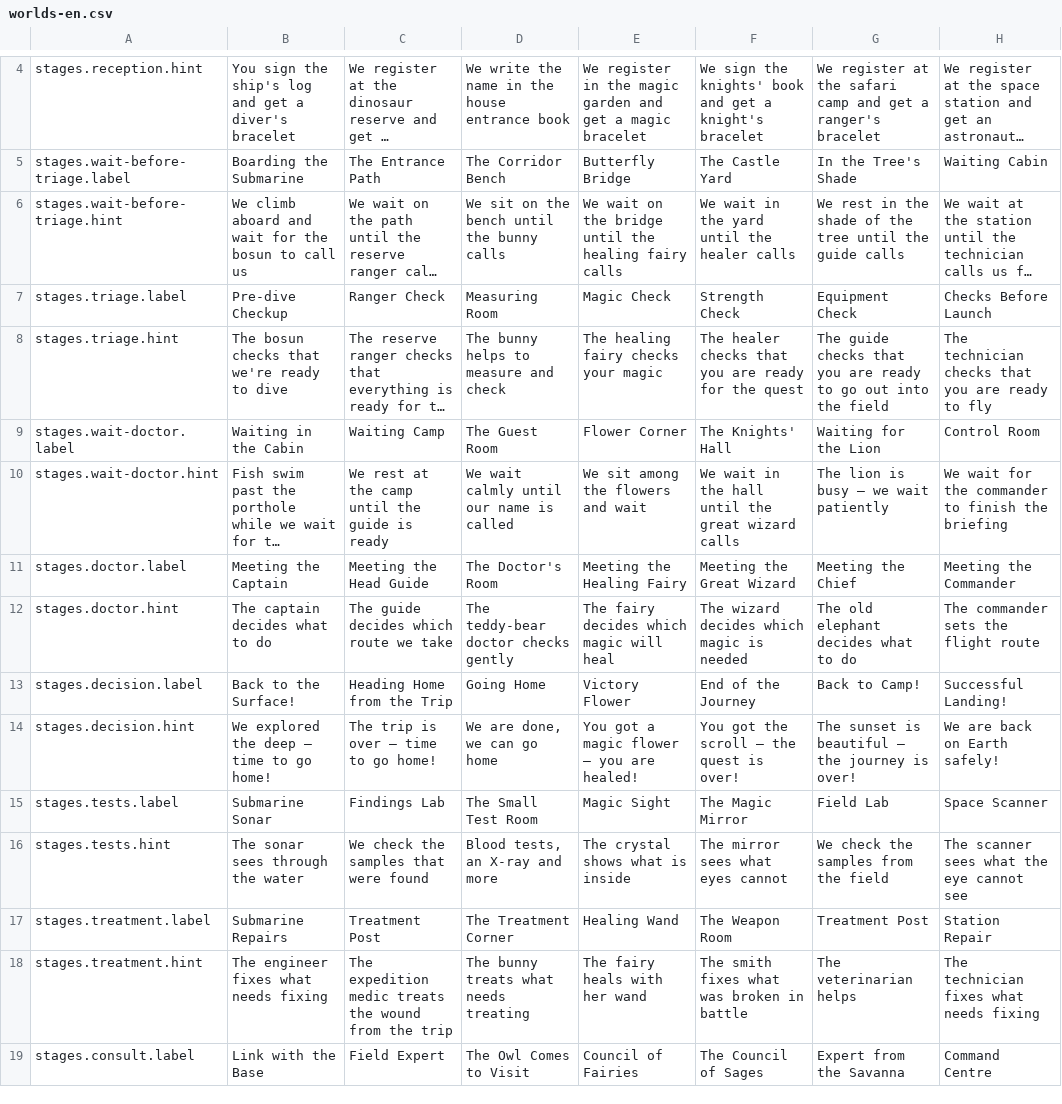
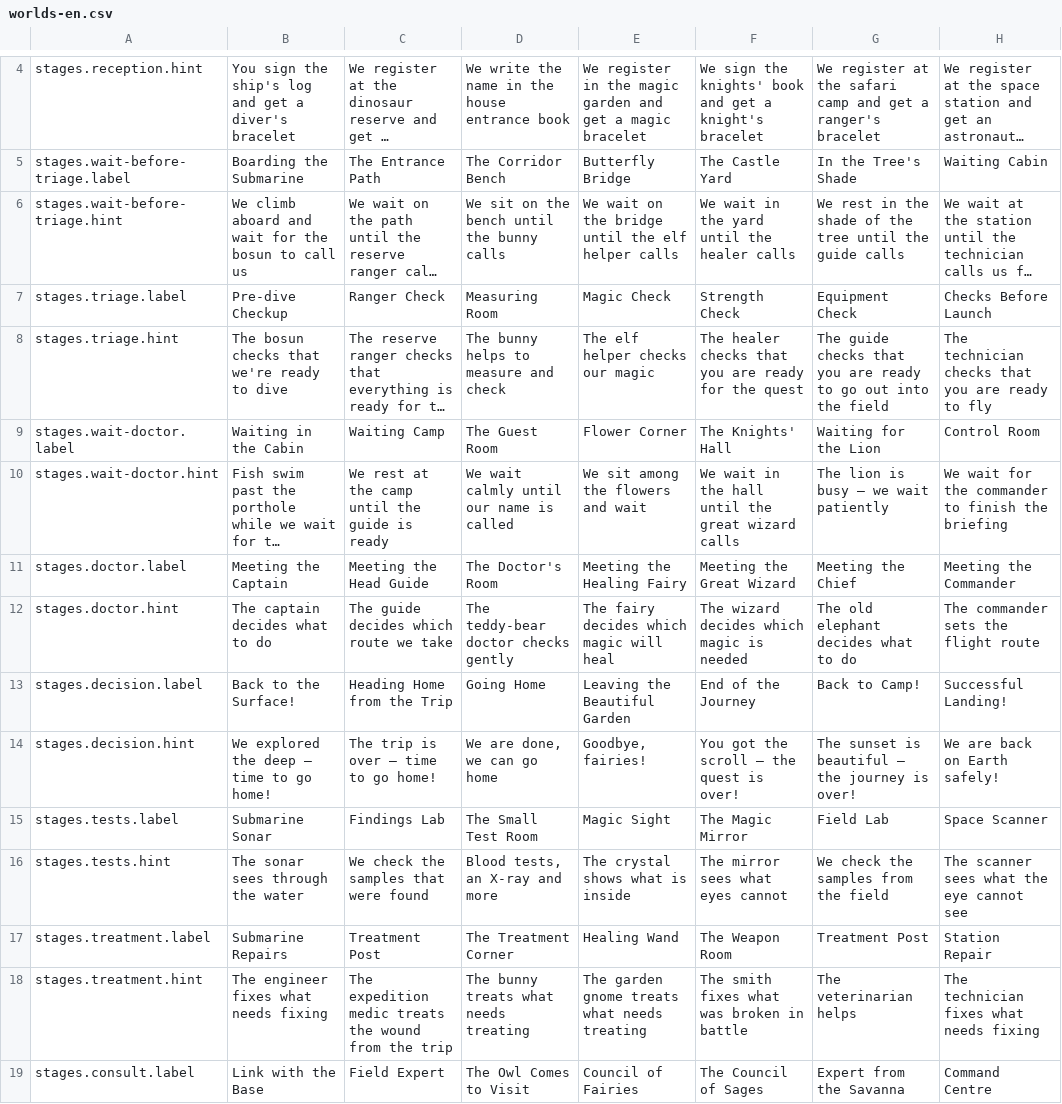
Before and after one commit to mashlom/accessible-er, a CSV file: docs/exports/worlds-en.csv, drawn as a sheet; only a part is shown, gaps mark what is left out; long unchanged cells end in …; the diff covers the shown part only; the diff names each change by its address in the sheet, - before the commit and + after, or states it on an @@ line.

```diff
--- a/docs/exports/worlds-en.csv
+++ b/docs/exports/worlds-en.csv
-E6: …until the healing fairy calls
+E6: …until the elf helper calls
-E8: The healing fairy checks your magic
+E8: The elf helper checks our magic
-E13: Victory Flower
+E13: Leaving the Beautiful Garden
-E14: You got a magic flower — you are healed!
+E14: Goodbye, fairies!
-E18: The fairy heals with her wand
+E18: The garden gnome treats what needs treating
```
Also changed, not shown: 10 edited cells elsewhere in this file, docs/exports/worlds-he.csv, docs/exports/worlds-ru.csv, 1 other file.
